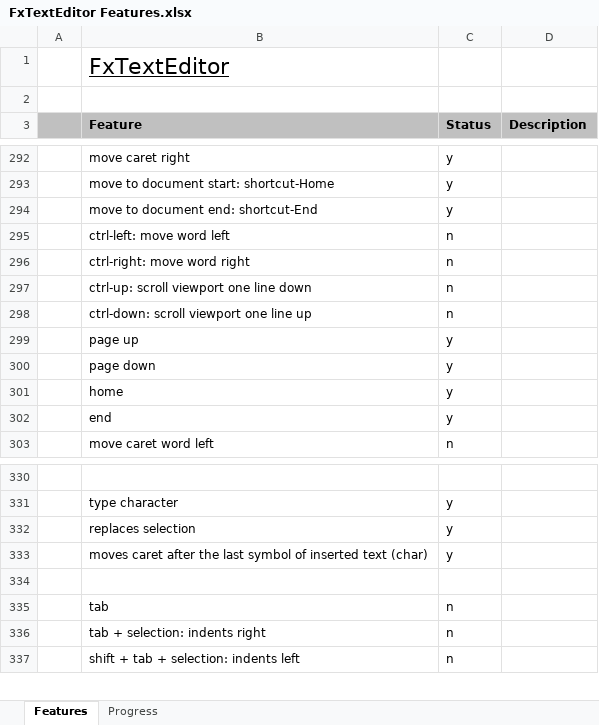
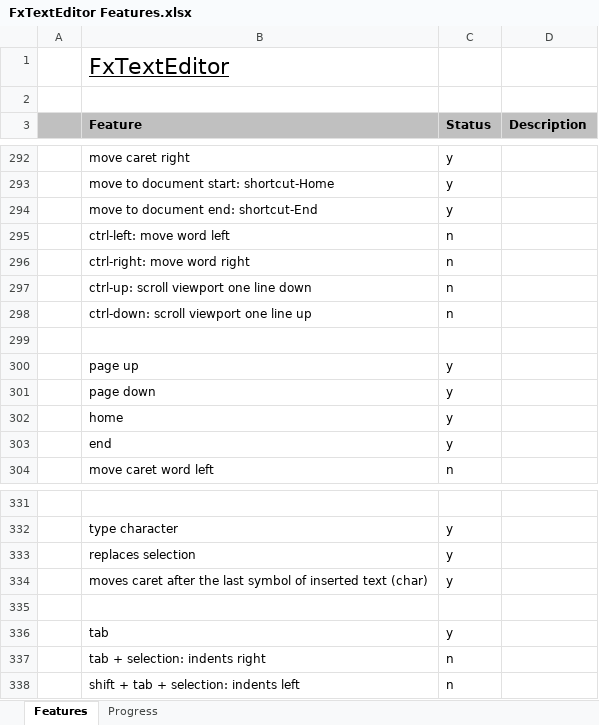
Before and after one commit to andy-goryachev/FxTextEditor, an Excel workbook: FxTextEditor Features.xlsx, sheet Features, drawn as a sheet; only a part is shown, gaps mark what is left out; values as stored, in another font and other column widths than the file's, no borders; conditional formats not drawn; addresses are those after the commit; the diff covers the shown part only; the diff names each change by its address in the sheet, - before the commit and + after, or states it on an @@ line.

```diff
--- a/FxTextEditor Features.xlsx (sheet Features)
+++ b/FxTextEditor Features.xlsx (sheet Features)
+row 299: (empty)
-C336 (Status): n
+C336 (Status): y
```
Also changed, not shown: 6 added rows and 9 edited cells elsewhere in this sheet, sheet Progress, formulas that keep their value, charts or pictures, 3 other files.
